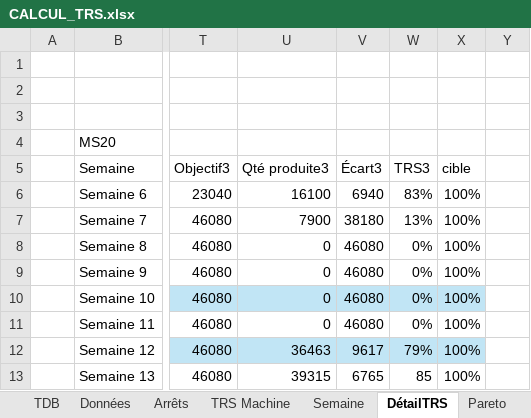
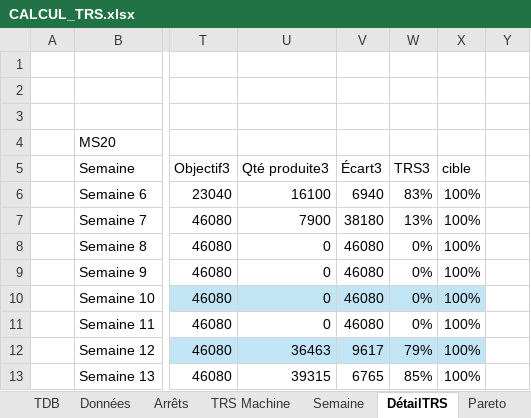
Before and after one commit to MES-DASH-B/TRS_app, an Excel workbook: CALCUL_TRS.xlsx, sheet DétailTRS, drawn as a sheet; only a part is shown, gaps mark what is left out; values as stored, in another font and other column widths than the file's, no borders; table styles not drawn; the diff names each change by its address in the sheet, - before the commit and + after, or states it on an @@ line.

```diff
--- a/CALCUL_TRS.xlsx (sheet DétailTRS)
+++ b/CALCUL_TRS.xlsx (sheet DétailTRS)
-W13: 85
+W13: 85%
```
Also changed, not shown: sheet Traitement, charts or pictures.
